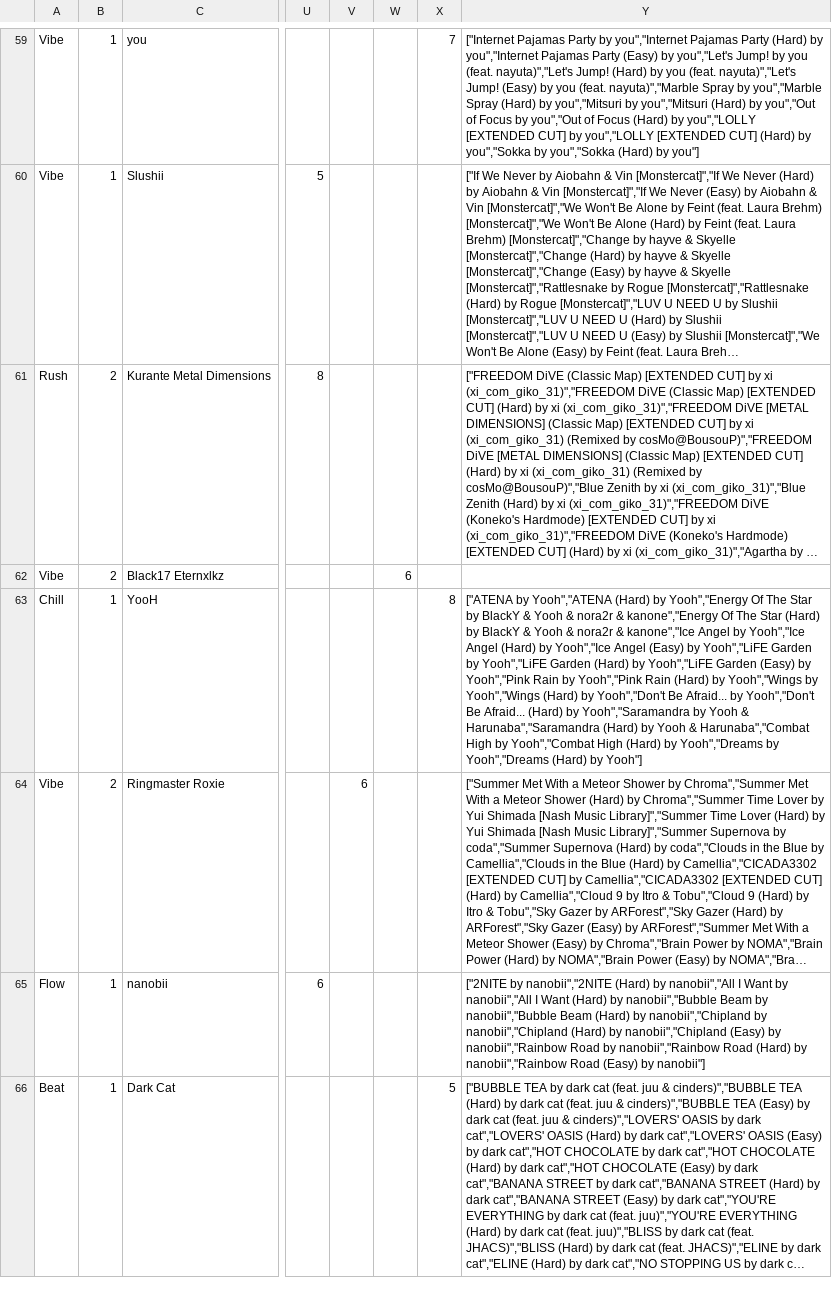
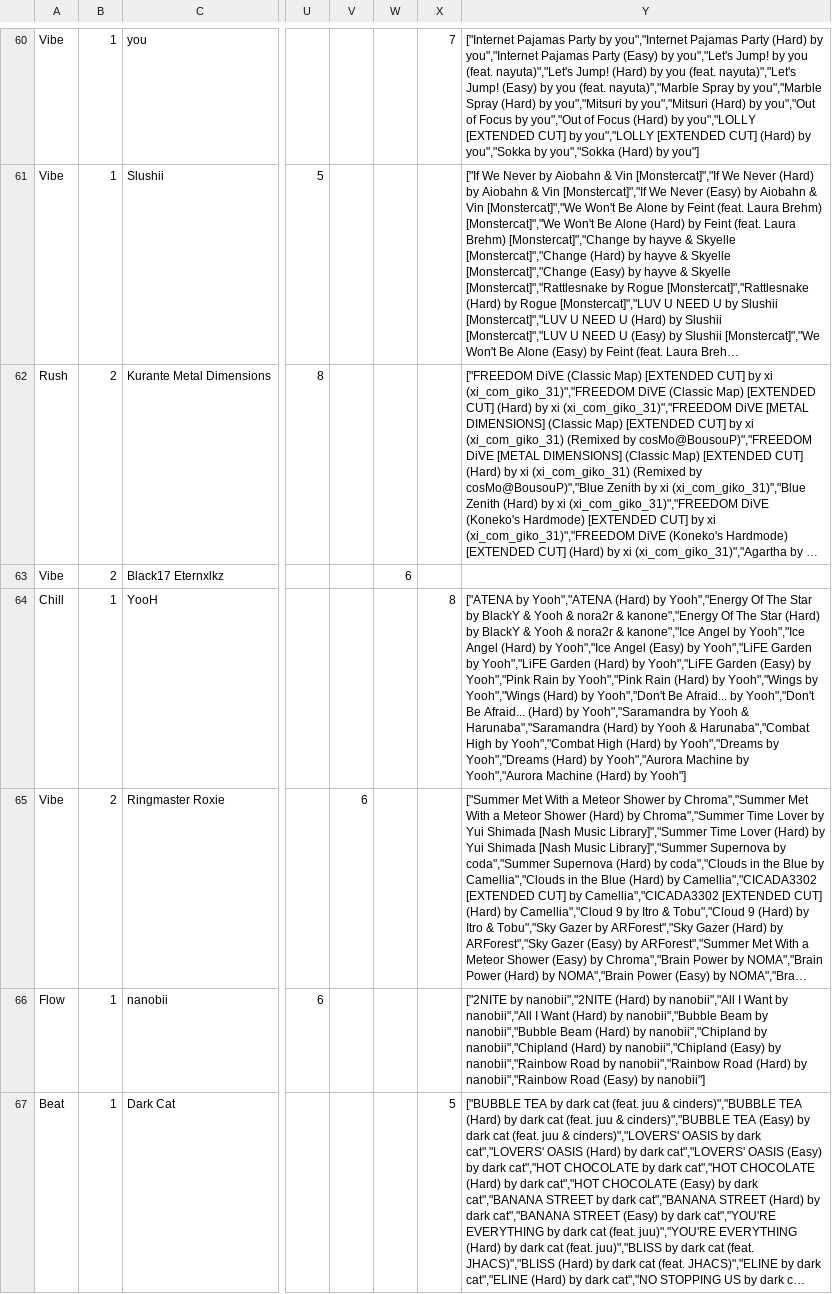
Before and after one commit to TheBaconactor/RoBeats-Calculator-Engine, a CSV file: Data/Gear/Minis.csv, drawn as a sheet; only a part is shown, gaps mark what is left out; long unchanged cells end in …; addresses are those after the commit; the diff covers the shown part only; the diff names each change by its address in the sheet, - before the commit and + after, or states it on an @@ line.

```diff
--- a/Data/Gear/Minis.csv
+++ b/Data/Gear/Minis.csv
-Y64: …(Hard) by Yooh"]
+Y64: …(Hard) by Yooh","Aurora Machine by Yooh","Aurora Machine (Hard) by Yooh"]
```
Also changed, not shown: 1 added row and 4 edited cells elsewhere in this file, Data/Gear/Gears.csv, 1 other file.
